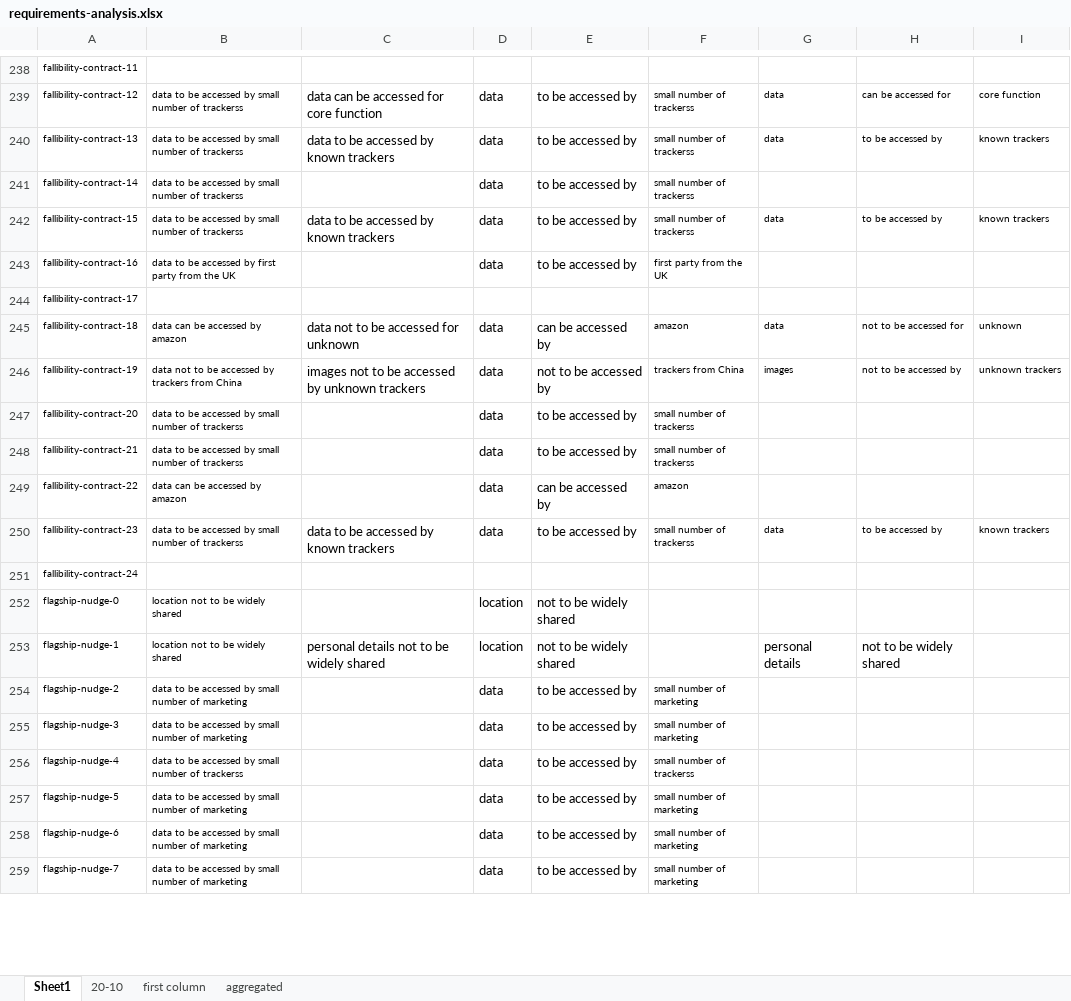
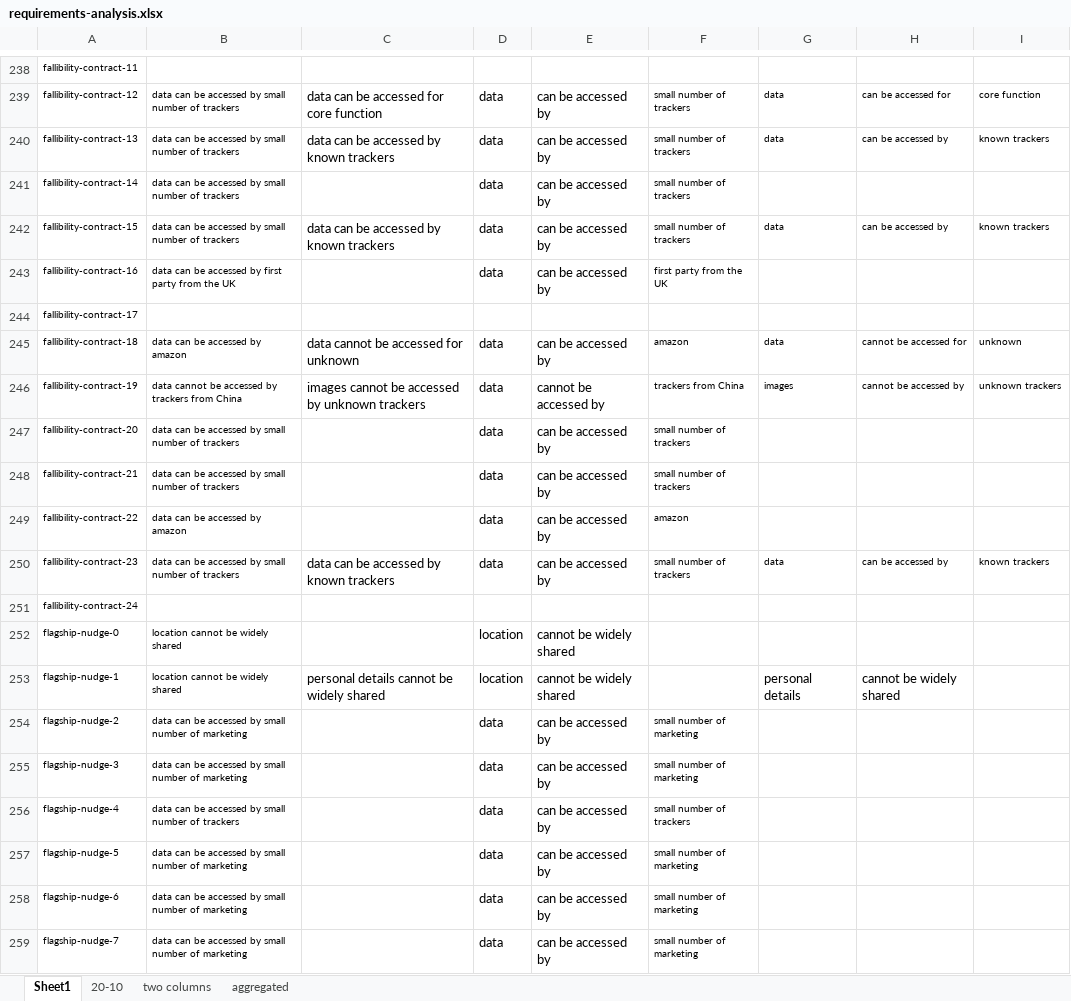
Before and after one commit to sociam/dtou-vocab, an Excel workbook: requirements/requirements-analysis.xlsx, sheet Sheet1, drawn as a sheet; only a part is shown, gaps mark what is left out; values as stored, in another font and other column widths than the file's, no borders; charts and pictures not drawn; the diff covers the shown part only; the diff names each change by its address in the sheet, - before the commit and + after, or states it on an @@ line.

```diff
--- a/requirements/requirements-analysis.xlsx (sheet Sheet1)
+++ b/requirements/requirements-analysis.xlsx (sheet Sheet1)
-sheet tab: first column
+sheet tab: two columns
-B239:B242: data to be accessed by small number of trackerss
+B239:B242: data can be accessed by small number of trackers
-E239:E243: to be accessed by
+E239:E243: can be accessed by
-F239:F242: small number of trackerss
+F239:F242: small number of trackers
-C240: data to be accessed by known trackers
+C240: data can be accessed by known trackers
-H240: to be accessed by
+H240: can be accessed by
-C242: data to be accessed by known trackers
+C242: data can be accessed by known trackers
-H242: to be accessed by
+H242: can be accessed by
-B243: data to be accessed…
+B243: data can be accessed…
-C245: data not to be accessed for unknown
+C245: data cannot be accessed for unknown
-H245: not to be accessed for
+H245: cannot be accessed for
-B246: data not to be accessed…
+B246: data cannot be accessed…
-C246: images not to be accessed by unknown trackers
+C246: images cannot be accessed by unknown trackers
-E246: not to be accessed by
+E246: cannot be accessed by
-H246: not to be accessed by
+H246: cannot be accessed by
-B247:B248: data to be accessed by small number of trackerss
+B247:B248: data can be accessed by small number of trackers
-E247:E248: to be accessed by
+E247:E248: can be accessed by
-F247:F248: small number of trackerss
+F247:F248: small number of trackers
-B250: data to be accessed by small number of trackerss
+B250: data can be accessed by small number of trackers
-C250: data to be accessed by known trackers
+C250: data can be accessed by known trackers
-E250: to be accessed by
+E250: can be accessed by
-F250: small number of trackerss
+F250: small number of trackers
-H250: to be accessed by
+H250: can be accessed by
-B252:B253: location not to be widely shared
+B252:B253: location cannot be widely shared
-E252:E253: not to be widely shared
+E252:E253: cannot be widely shared
-C253: personal details not to be widely shared
+C253: personal details cannot be widely shared
-H253: not to be widely shared
+H253: cannot be widely shared
-B254:B255: data to be accessed…
+B254:B255: data can be accessed…
-E254:E259: to be accessed by
+E254:E259: can be accessed by
-B256: data to be accessed by small number of trackerss
+B256: data can be accessed by small number of trackers
-F256: small number of trackerss
+F256: small number of trackers
-B257:B259: data to be accessed…
+B257:B259: data can be accessed…
```
Also changed, not shown: 1163 edited cells elsewhere in this sheet, sheet 20-10, sheet two columns, sheet aggregated, charts or pictures, 1 other file.
